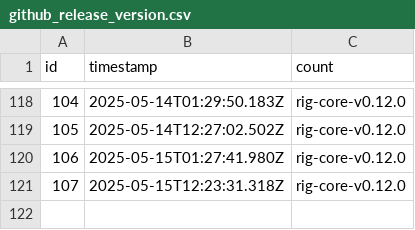
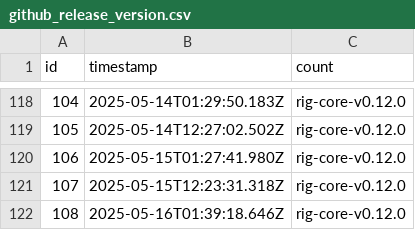
Before and after one commit to rangeroper/ts_arc_growth_bot, a CSV file: public/data/csv/github_release_version.csv, drawn as a sheet; only a part is shown, gaps mark what is left out; the diff names each change by its address in the sheet, - before the commit and + after, or states it on an @@ line.

```diff
--- a/public/data/csv/github_release_version.csv
+++ b/public/data/csv/github_release_version.csv
+row 122: 108 | 2025-05-16T01:39:18.646Z | rig-core-v0.12.0
```
Also changed, not shown: public/data/csv/telegram_metrics.csv, public/data/csv/token_holders.csv, 5 other files.
